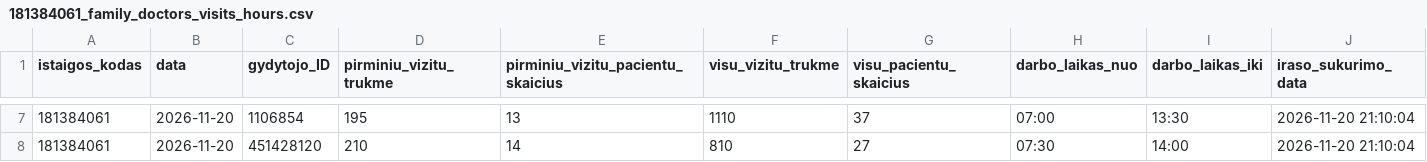
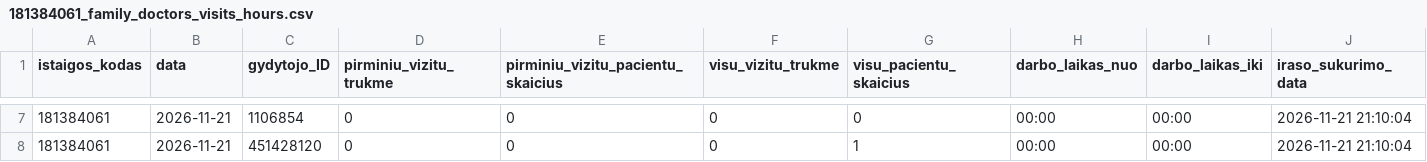
Before and after one commit to vilnius/grigiskiu-spc, a CSV file: 181384061_family_doctors_visits_hours.csv, drawn as a sheet; only a part is shown, gaps mark what is left out; the diff covers the shown part only.

Commit message:
181384061_family_doctors_visits_hours.csv file update

```diff
--- a/181384061_family_doctors_visits_hours.csv
+++ b/181384061_family_doctors_visits_hours.csv
@@ -7,2 +7,2 @@ istaigos_kodas;data;gydytojo_ID;pirminiu_vizitu_trukme;pirminiu_vizitu_pacientu_
-181384061;2026-11-20;1106854;195;13;1110;37;07:00;13:30;2026-11-20 21:10:04
-181384061;2026-11-20;451428120;210;14;810;27;07:30;14:00;2026-11-20 21:10:04
+181384061;2026-11-21;1106854;0;0;0;0;00:00;00:00;2026-11-21 21:10:04
+181384061;2026-11-21;451428120;0;0;0;1;00:00;00:00;2026-11-21 21:10:04
```
Also changed, not shown: 40 edited cells elsewhere in this file.
